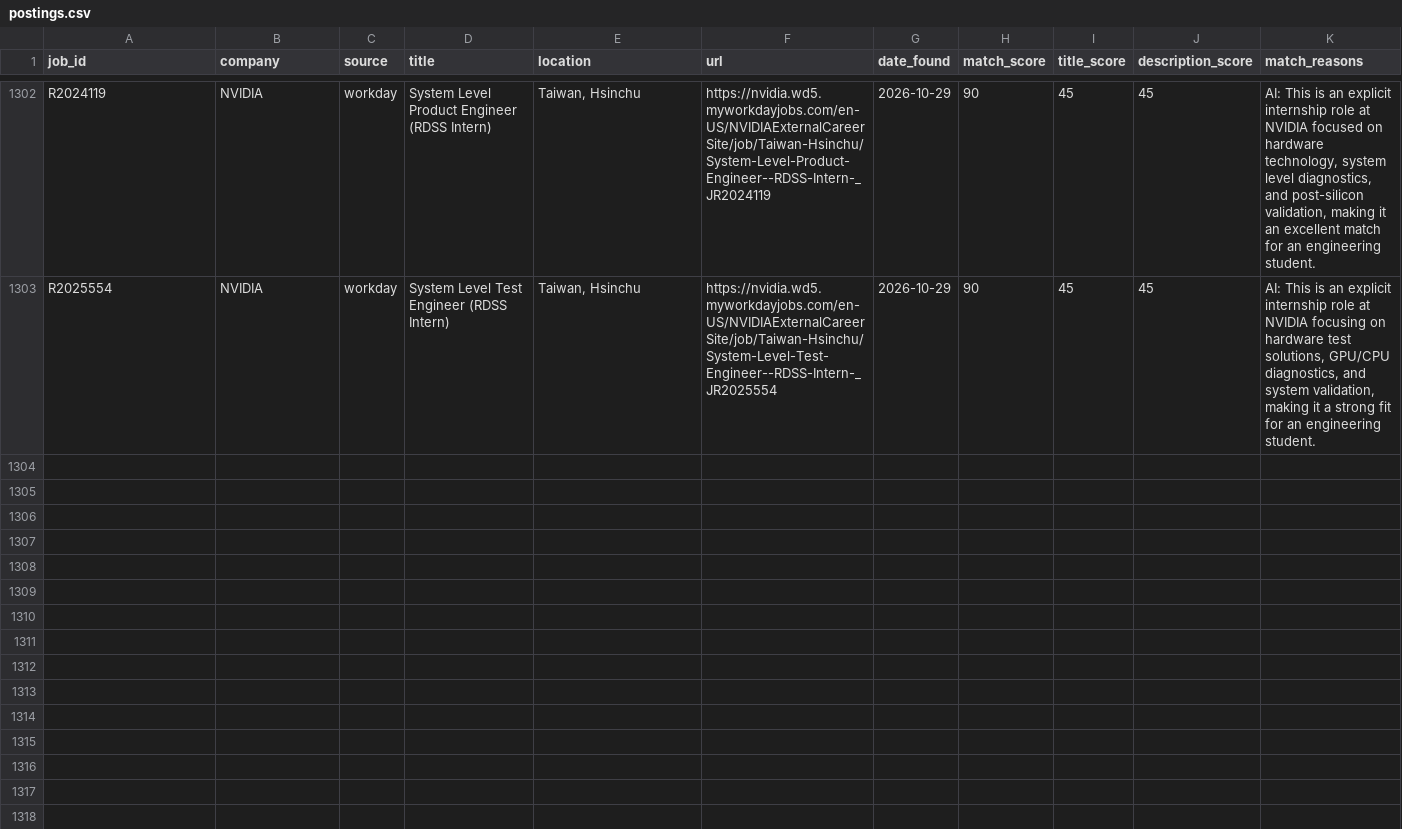
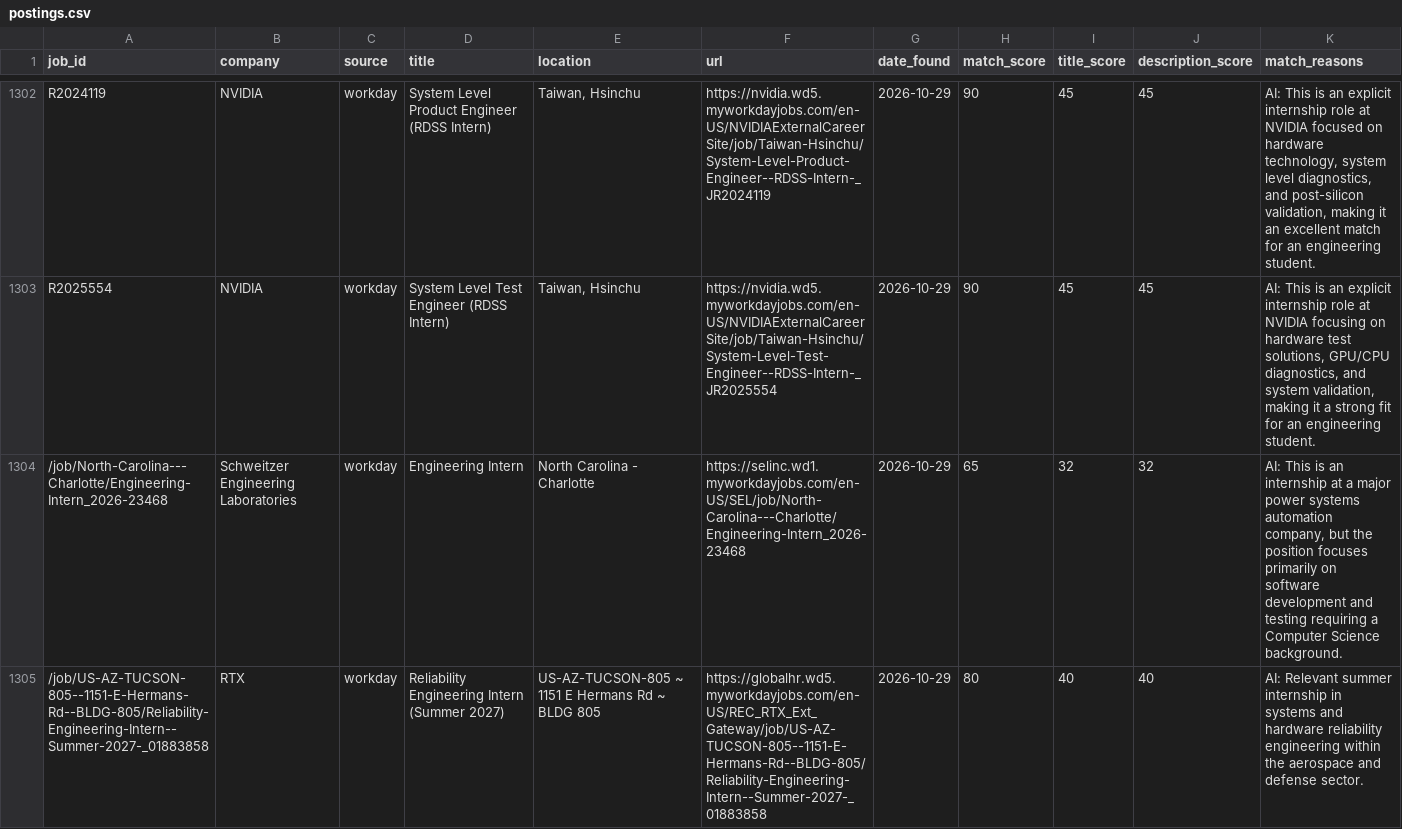
Before and after one commit to br-ndan/job-scraper, a CSV file: data/postings.csv, drawn as a sheet; only a part is shown, gaps mark what is left out; the diff covers the shown part only; the diff names each change by its address in the sheet, - before the commit and + after, or states it on an @@ line.

```diff
--- a/data/postings.csv
+++ b/data/postings.csv
+row 1304: /job/North-Carolina---Charlotte/Engineering-Intern_2026-23468 | Schweitzer Engineering Laboratories | workday | Engineering Intern | North Carolina - Charlotte | https://selinc.wd1.myworkdayjobs.com/en-US/SEL/job/North-Carolina---Charlotte/Engineering-Intern_2026-23468 | 2026-10-29 | 65 | 32 | 32 | AI: This is an internship at a major power systems automation company, but the position focuses primarily on software development and testing requiring a Computer Science background.
+row 1305: /job/US-AZ-TUCSON-805--1151-E-Hermans-Rd--BLDG-805/Reliability-Engineering-Intern--Summer-2027-_01883858 | RTX | workday | Reliability Engineering Intern (Summer 2027) | US-AZ-TUCSON-805 ~ 1151 E Hermans Rd ~ BLDG 805 | https://globalhr.wd5.myworkdayjobs.com/en-US/REC_RTX_Ext_Gateway/job/US-AZ-TUCSON-805--1151-E-Hermans-Rd--BLDG-805/Reliability-Engineering-Intern--Summer-2027-_01883858 | 2026-10-29 | 80 | 40 | 40 | AI: Relevant summer internship in systems and hardware reliability engineering within the aerospace and defense sector.
```
Also changed, not shown: 1 added row elsewhere in this file.
